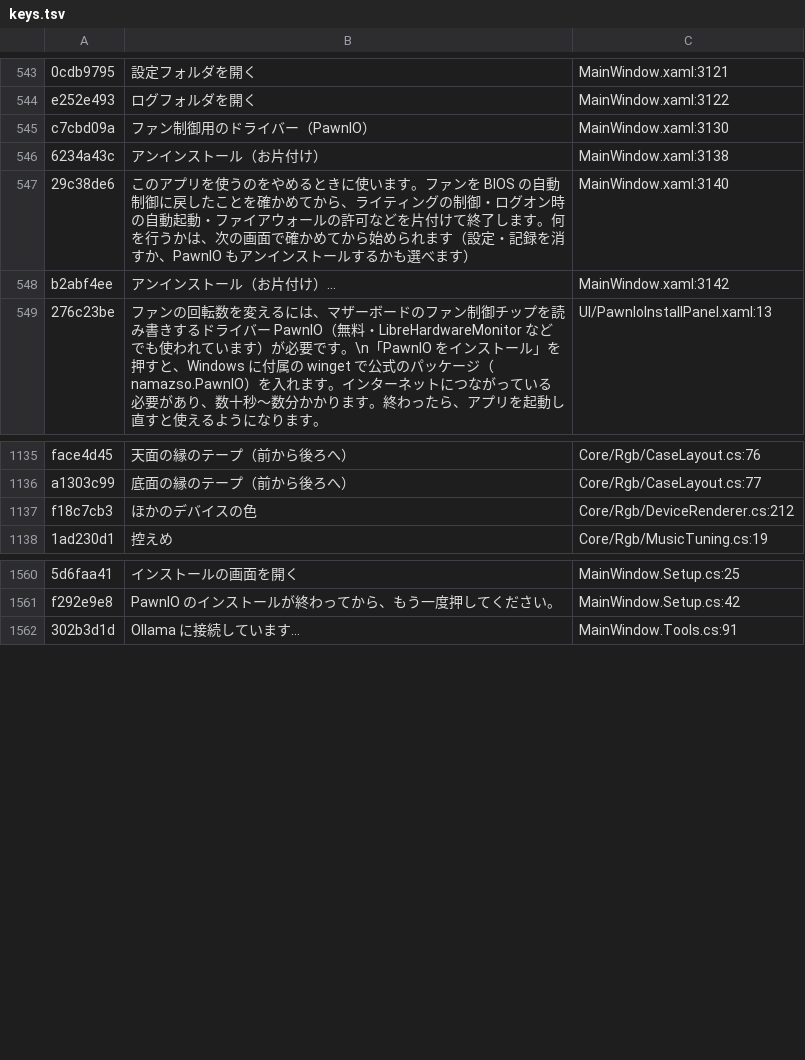
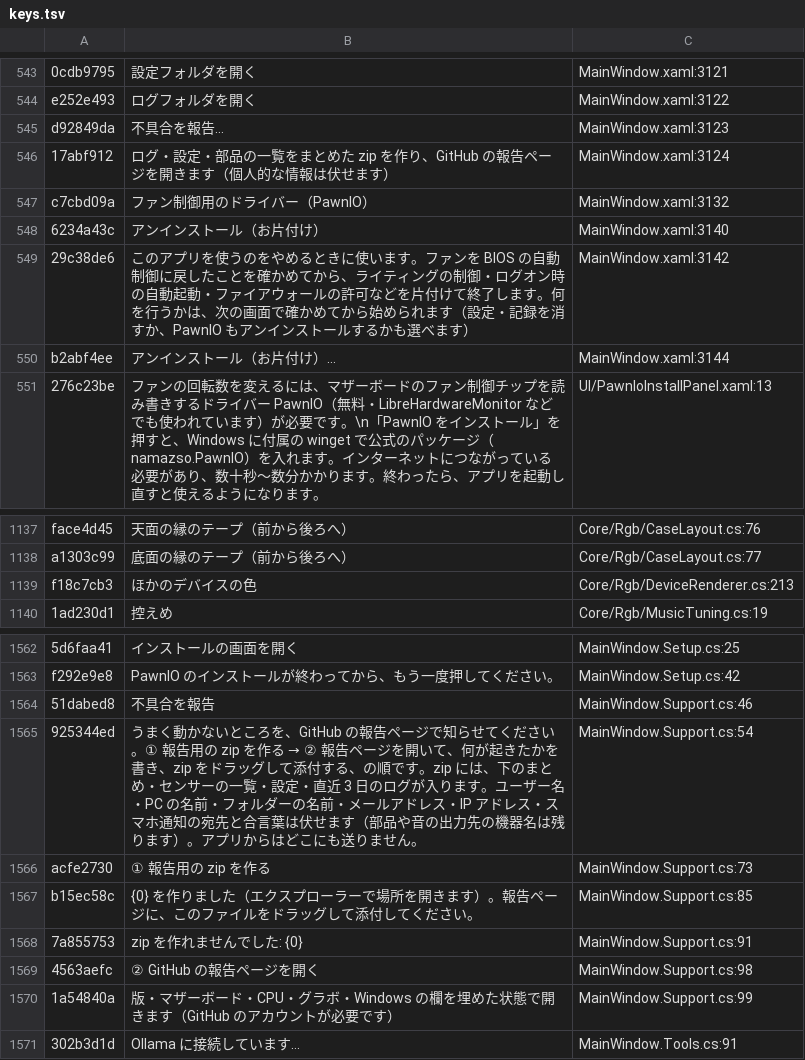
Before and after one commit to acdclove1234-commits/Zeph-Iris, a TSV file: Assets/Lang/keys.tsv, drawn as a sheet; only a part is shown, gaps mark what is left out; addresses are those after the commit; the diff names each change by its address in the sheet, - before the commit and + after, or states it on an @@ line.

```diff
--- a/Assets/Lang/keys.tsv
+++ b/Assets/Lang/keys.tsv
+row 545: d92849da | 不具合を報告… | MainWindow.xaml:3123
+row 546: 17abf912 | ログ・設定・部品の一覧をまとめた zip を作り、GitHub の報告ページを開きます（個人的な情報は伏せます） | MainWindow.xaml:3124
-C547: MainWindow.xaml:3130
+C547: MainWindow.xaml:3132
-C548: MainWindow.xaml:3138
+C548: MainWindow.xaml:3140
-C549: MainWindow.xaml:3140
+C549: MainWindow.xaml:3142
-C550: MainWindow.xaml:3142
+C550: MainWindow.xaml:3144
-C1139: Core/Rgb/DeviceRenderer.cs:212
+C1139: Core/Rgb/DeviceRenderer.cs:213
+row 1564: 51dabed8 | 不具合を報告 | MainWindow.Support.cs:46
+row 1565: 925344ed | うまく動かないところを、GitHub の報告ページで知らせてください。① 報告用の zip を作る → ② 報告ページを開いて、何が起きたかを書き、zip をドラッグして添付する、の順です。zip には、下のまとめ・センサーの一覧・設定・直近 3 日のログが入ります。ユーザー名・PC の名前・フォルダーの名前・メールアドレス・IP アドレス・スマホ通知の宛先と合言葉は伏せます（部品や音の出力先の機器名は残ります）。アプリからはどこにも送りません。 | MainWindow.Support.cs:54
+row 1566: acfe2730 | ① 報告用の zip を作る | MainWindow.Support.cs:73
+row 1567: b15ec58c | {0} を作りました（エクスプローラーで場所を開きます）。報告ページに、このファイルをドラッグして添付してください。 | MainWindow.Support.cs:85
+row 1568: 7a855753 | zip を作れませんでした: {0} | MainWindow.Support.cs:91
+row 1569: 4563aefc | ② GitHub の報告ページを開く | MainWindow.Support.cs:98
+row 1570: 1a54840a | 版・マザーボード・CPU・グラボ・Windows の欄を埋めた状態で開きます（GitHub のアカウントが必要です） | MainWindow.Support.cs:99
```
Also changed, not shown: 22 other files.
